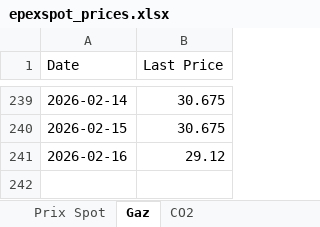
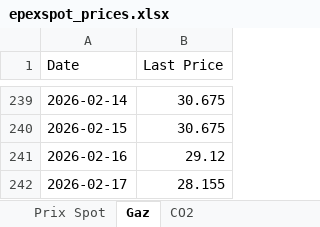
Before and after one commit to Git59111/Prix-Elec-Gaz-CO2, an Excel workbook: data/epexspot_prices.xlsx, sheet Gaz, drawn as a sheet; only a part is shown, gaps mark what is left out; values as stored, in another font and other column widths than the file's, no borders; the diff names each change by its address in the sheet, - before the commit and + after, or states it on an @@ line.

```diff
--- a/data/epexspot_prices.xlsx (sheet Gaz)
+++ b/data/epexspot_prices.xlsx (sheet Gaz)
+row 242: 2026-02-17 | 28.155
```
Also changed, not shown: sheet CO2.
